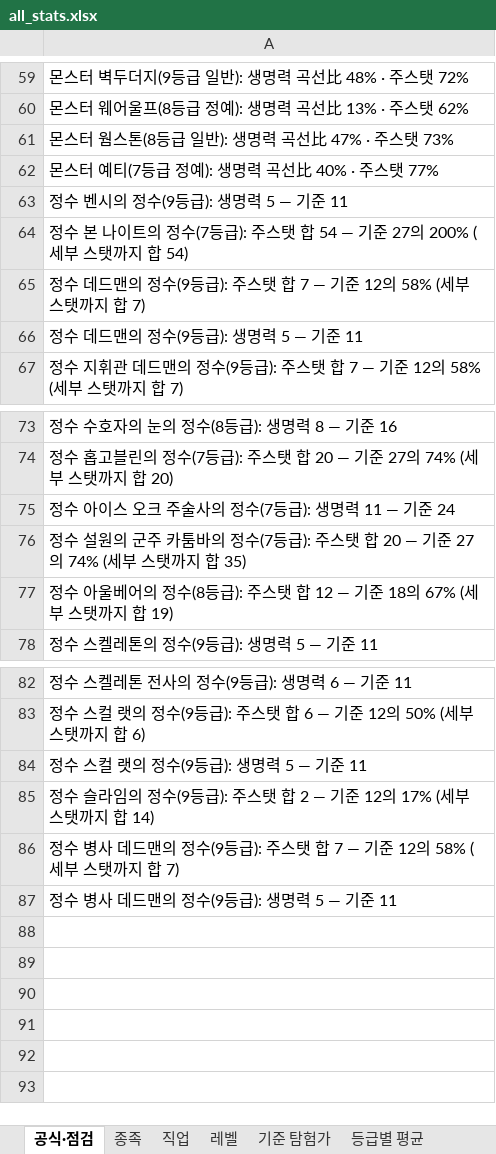
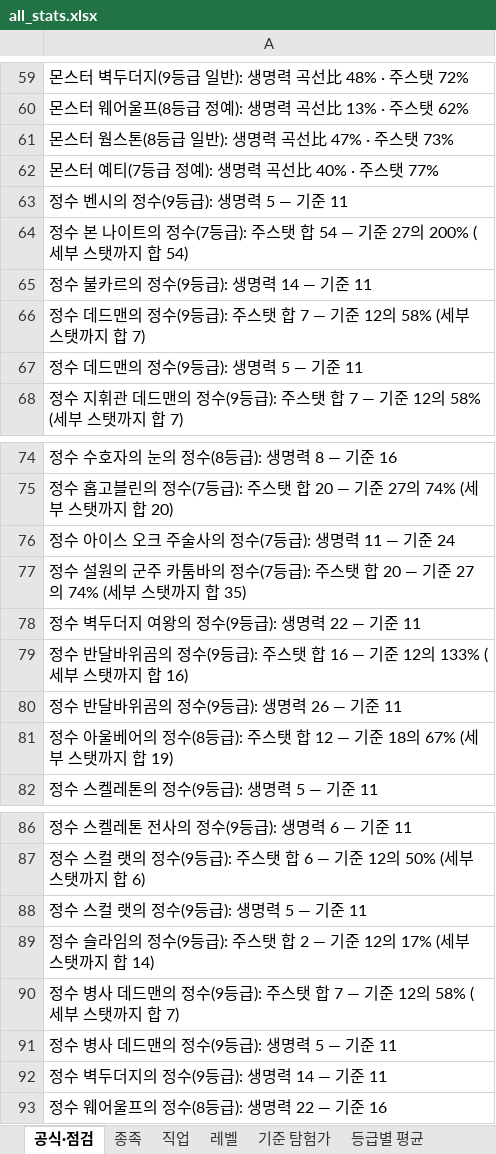
Before and after one commit to rin1015sh/Dungeon-And-Stone-Local, an Excel workbook: docs/balance/all_stats.xlsx, sheet 공식·점검, drawn as a sheet; only a part is shown, gaps mark what is left out; values as stored, in another font and other column widths than the file's, no borders; the diff names each change by its address in the sheet, - before the commit and + after, or states it on an @@ line.

```diff
--- a/docs/balance/all_stats.xlsx (sheet 공식·점검)
+++ b/docs/balance/all_stats.xlsx (sheet 공식·점검)
+row 65: 정수 불카르의 정수(9등급): 생명력 14 — 기준 11
+row 78: 정수 벽두더지 여왕의 정수(9등급): 생명력 22 — 기준 11
+row 79: 정수 반달바위곰의 정수(9등급): 주스탯 합 16 — 기준 12의 133% (세부 스탯까지 합 16)
+row 80: 정수 반달바위곰의 정수(9등급): 생명력 26 — 기준 11
+row 92: 정수 벽두더지의 정수(9등급): 생명력 14 — 기준 11
+row 93: 정수 웨어울프의 정수(8등급): 생명력 22 — 기준 16
```
Also changed, not shown: sheet 정수, sheet 정수 스킬, sheet 정수 등급별, sheet 상태이상, sheet 몬스터, 46 other files.
